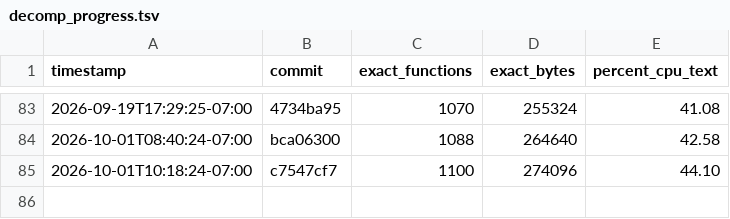
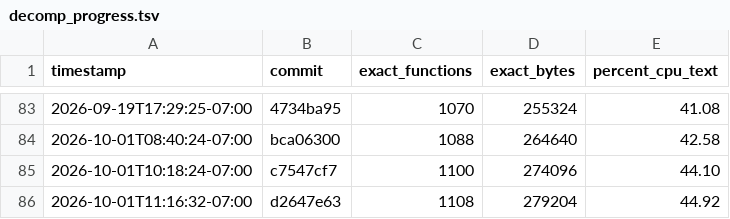
Before and after one commit to doctorjelly/podcruise, a TSV file: docs/decomp_progress.tsv, drawn as a sheet; only a part is shown, gaps mark what is left out.

Commit message:
Record USA 44.92 percent milestone

```diff
--- a/docs/decomp_progress.tsv
+++ b/docs/decomp_progress.tsv
@@ -85 +85,2 @@ timestamp	commit	exact_functions	exact_bytes	percent_cpu_text
 2026-10-01T10:18:24-07:00	c7547cf7	1100	274096	44.10
+2026-10-01T11:16:32-07:00	d2647e63	1108	279204	44.92
```
Also changed, not shown: 1 other file.
